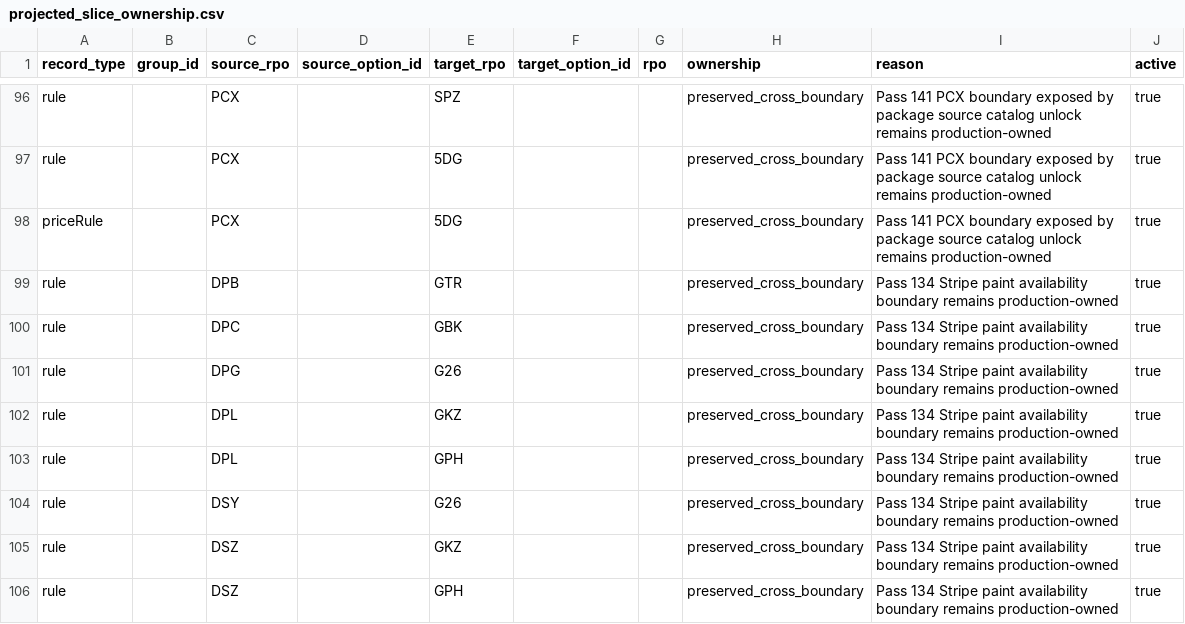
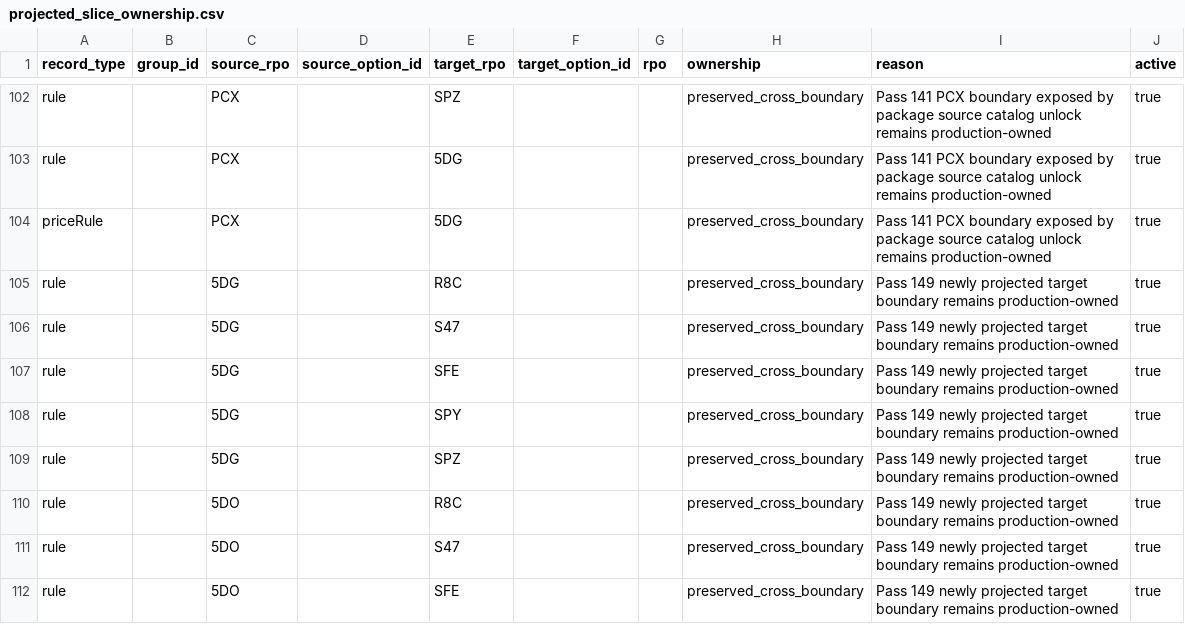
Before and after one commit to seanzmc/27vette, a CSV file: data/stingray/validation/projected_slice_ownership.csv, drawn as a sheet; only a part is shown, gaps mark what is left out; the shorter side is filled out with more unchanged rows; the diff covers the shown part only.

Commit message:
Expands projected PCX target coverage
Adds the newly projected wheels, delivery, and wheel accessory rows needed to keep missing PCX target slices aligned with production data.

Updates ownership and validation expectations for the expanded projected set and refreshes related census/triage counts.

```diff
--- a/data/stingray/validation/projected_slice_ownership.csv
+++ b/data/stingray/validation/projected_slice_ownership.csv
@@ -98 +104,9 @@ rule,,PCX,,5DG,,,preserved_cross_boundary,Pass 141 PCX boundary exposed by packa
 priceRule,,PCX,,5DG,,,preserved_cross_boundary,Pass 141 PCX boundary exposed by package source catalog unlock remains production-owned,true
+rule,,5DG,,R8C,,,preserved_cross_boundary,Pass 149 newly projected target boundary remains production-owned,true
+rule,,5DG,,S47,,,preserved_cross_boundary,Pass 149 newly projected target boundary remains production-owned,true
+rule,,5DG,,SFE,,,preserved_cross_boundary,Pass 149 newly projected target boundary remains production-owned,true
+rule,,5DG,,SPY,,,preserved_cross_boundary,Pass 149 newly projected target boundary remains production-owned,true
+rule,,5DG,,SPZ,,,preserved_cross_boundary,Pass 149 newly projected target boundary remains production-owned,true
+rule,,5DO,,R8C,,,preserved_cross_boundary,Pass 149 newly projected target boundary remains production-owned,true
+rule,,5DO,,S47,,,preserved_cross_boundary,Pass 149 newly projected target boundary remains production-owned,true
+rule,,5DO,,SFE,,,preserved_cross_boundary,Pass 149 newly projected target boundary remains production-owned,true
```
Also changed, not shown: 14 added rows elsewhere in this file, data/stingray/catalog/selectables.csv, data/stingray/pricing/base_prices.csv, 7 other files.
